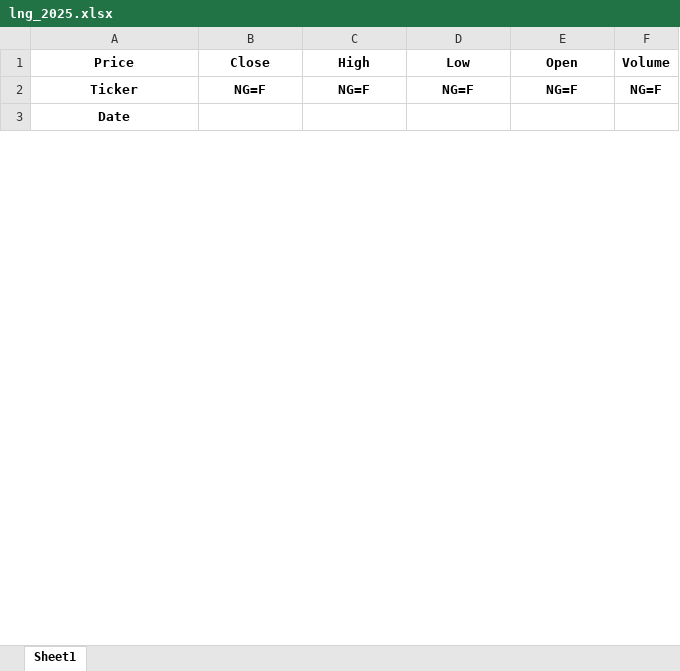
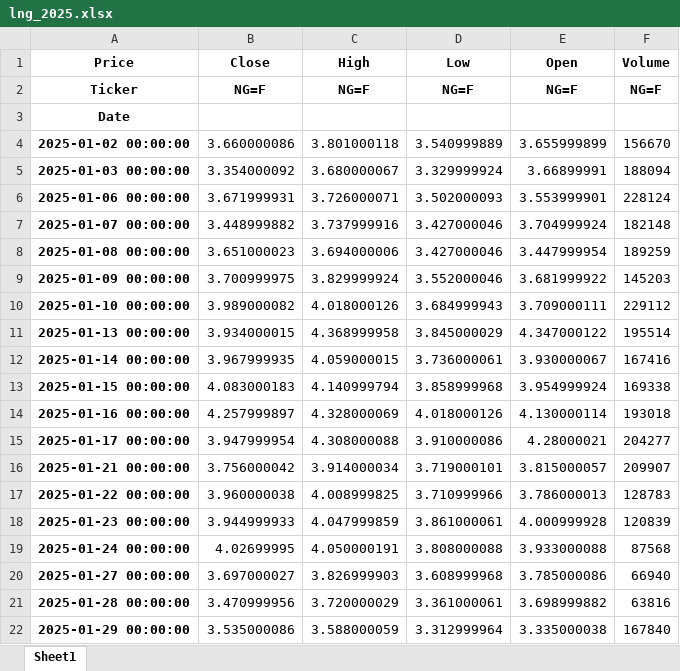
Before and after one commit to karahanOS/Energy-Commodities-Anaylsis, an Excel workbook: lng_2025.xlsx, sheet Sheet1, drawn as a sheet; only a part is shown; values as stored, in another font and other column widths than the file's, no borders; the diff covers the shown part only; the diff names each change by its address in the sheet, - before the commit and + after, or states it on an @@ line.

```diff
--- a/lng_2025.xlsx (sheet Sheet1)
+++ b/lng_2025.xlsx (sheet Sheet1)
+row 4: 2025-01-02 00:00:00 | 3.660000086 | 3.801000118 | 3.540999889 | 3.655999899 | 156670
+row 5: 2025-01-03 00:00:00 | 3.354000092 | 3.680000067 | 3.329999924 | 3.66899991 | 188094
+row 6: 2025-01-06 00:00:00 | 3.671999931 | 3.726000071 | 3.502000093 | 3.553999901 | 228124
+row 7: 2025-01-07 00:00:00 | 3.448999882 | 3.737999916 | 3.427000046 | 3.704999924 | 182148
+row 8: 2025-01-08 00:00:00 | 3.651000023 | 3.694000006 | 3.427000046 | 3.447999954 | 189259
+row 9: 2025-01-09 00:00:00 | 3.700999975 | 3.829999924 | 3.552000046 | 3.681999922 | 145203
+row 10: 2025-01-10 00:00:00 | 3.989000082 | 4.018000126 | 3.684999943 | 3.709000111 | 229112
+row 11: 2025-01-13 00:00:00 | 3.934000015 | 4.368999958 | 3.845000029 | 4.347000122 | 195514
+row 12: 2025-01-14 00:00:00 | 3.967999935 | 4.059000015 | 3.736000061 | 3.930000067 | 167416
+row 13: 2025-01-15 00:00:00 | 4.083000183 | 4.140999794 | 3.858999968 | 3.954999924 | 169338
+row 14: 2025-01-16 00:00:00 | 4.257999897 | 4.328000069 | 4.018000126 | 4.130000114 | 193018
+row 15: 2025-01-17 00:00:00 | 3.947999954 | 4.308000088 | 3.910000086 | 4.28000021 | 204277
+row 16: 2025-01-21 00:00:00 | 3.756000042 | 3.914000034 | 3.719000101 | 3.815000057 | 209907
+row 17: 2025-01-22 00:00:00 | 3.960000038 | 4.008999825 | 3.710999966 | 3.786000013 | 128783
+row 18: 2025-01-23 00:00:00 | 3.944999933 | 4.047999859 | 3.861000061 | 4.000999928 | 120839
+row 19: 2025-01-24 00:00:00 | 4.02699995 | 4.050000191 | 3.808000088 | 3.933000088 | 87568
+row 20: 2025-01-27 00:00:00 | 3.697000027 | 3.826999903 | 3.608999968 | 3.785000086 | 66940
+row 21: 2025-01-28 00:00:00 | 3.470999956 | 3.720000029 | 3.361000061 | 3.698999882 | 63816
+row 22: 2025-01-29 00:00:00 | 3.535000086 | 3.588000059 | 3.312999964 | 3.335000038 | 167840
```
Also changed, not shown: 233 added rows elsewhere in this sheet, crude_oil_2025.xlsx, data/crude_oil_2025_price.xlsx, 1 other file.
